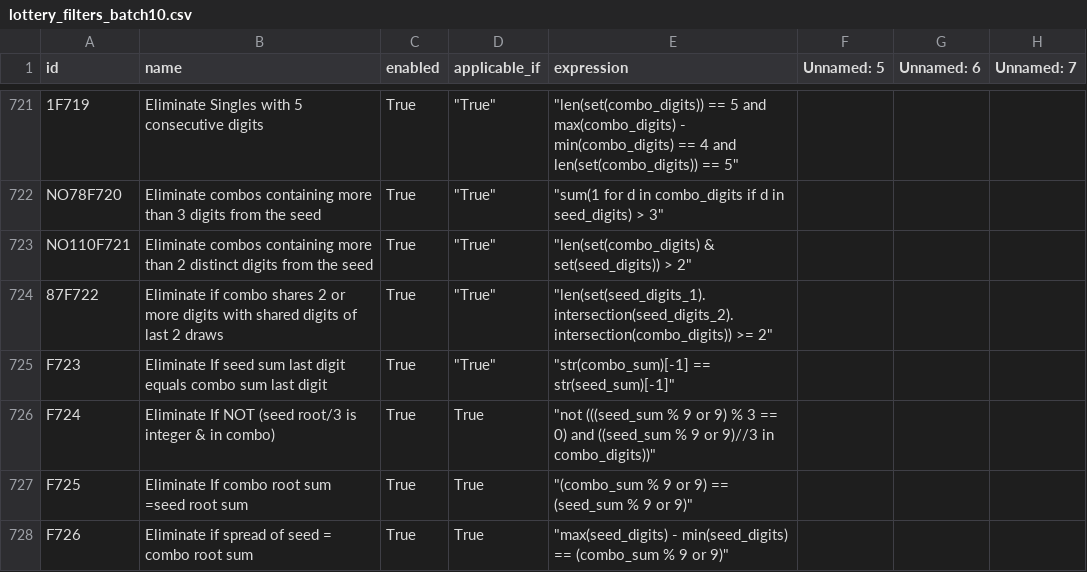
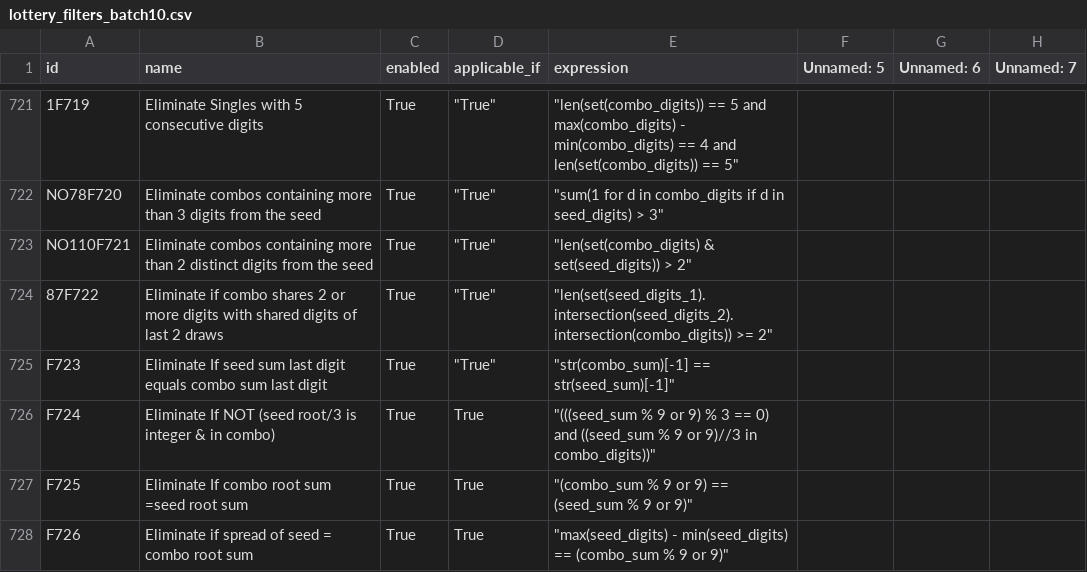
Before and after one commit to wanawin/pythonfiltertester, a CSV file: lottery_filters_batch10.csv, drawn as a sheet; only a part is shown, gaps mark what is left out; the diff names each change by its address in the sheet, - before the commit and + after, or states it on an @@ line.

Commit message:
Update lottery_filters_batch10.csv

```diff
--- a/lottery_filters_batch10.csv
+++ b/lottery_filters_batch10.csv
-E726 (expression): "not (((seed_sum % 9…
+E726 (expression): "(((seed_sum % 9…
```
